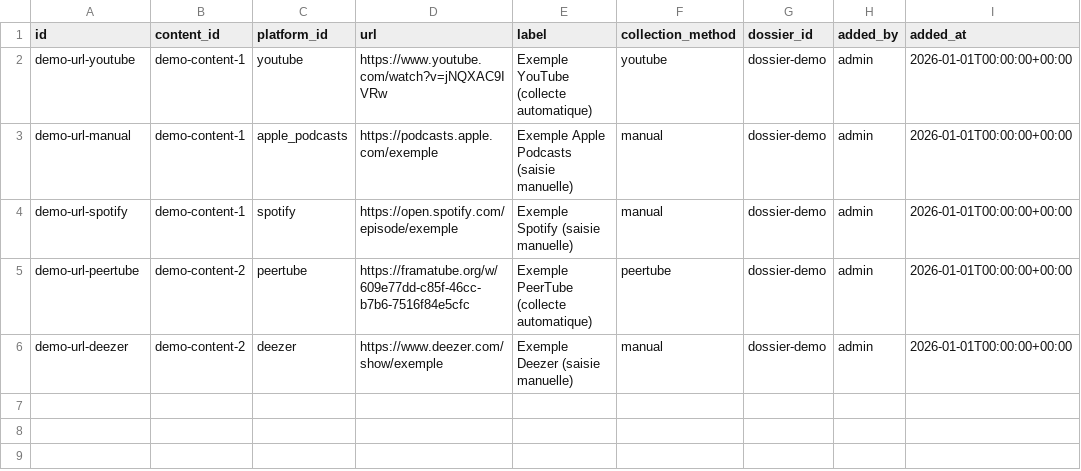
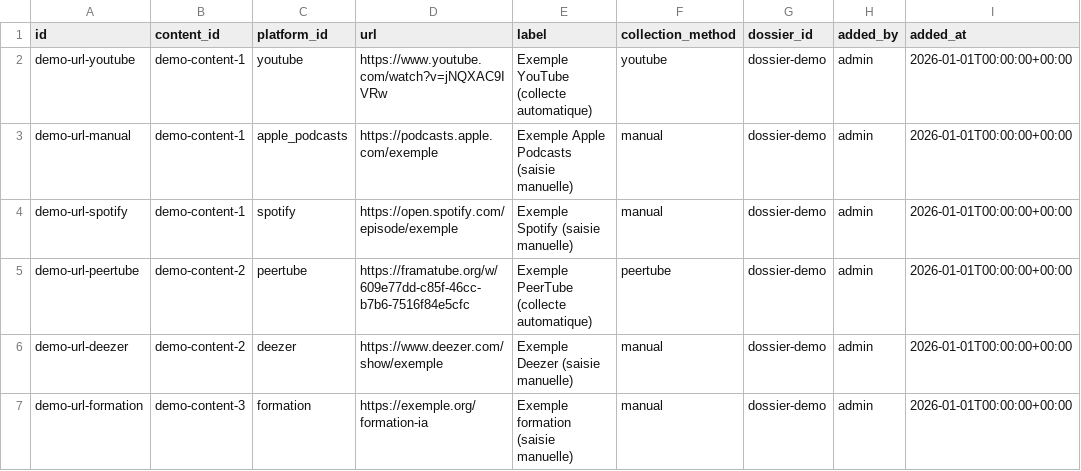
Before and after one commit to bertrandformet/suivi-vues, a CSV file: example_data/tracked_urls.csv, drawn as a sheet; the diff names each change by its address in the sheet, - before the commit and + after, or states it on an @@ line.

```diff
--- a/example_data/tracked_urls.csv
+++ b/example_data/tracked_urls.csv
+row 7: demo-url-formation | demo-content-3 | formation | https://exemple.org/formation-ia | Exemple formation (saisie manuelle) | manual | dossier-demo | admin | 2026-01-01T00:00:00+00:00
```
Also changed, not shown: example_data/contents.csv, example_data/platforms.csv, 6 other files.
